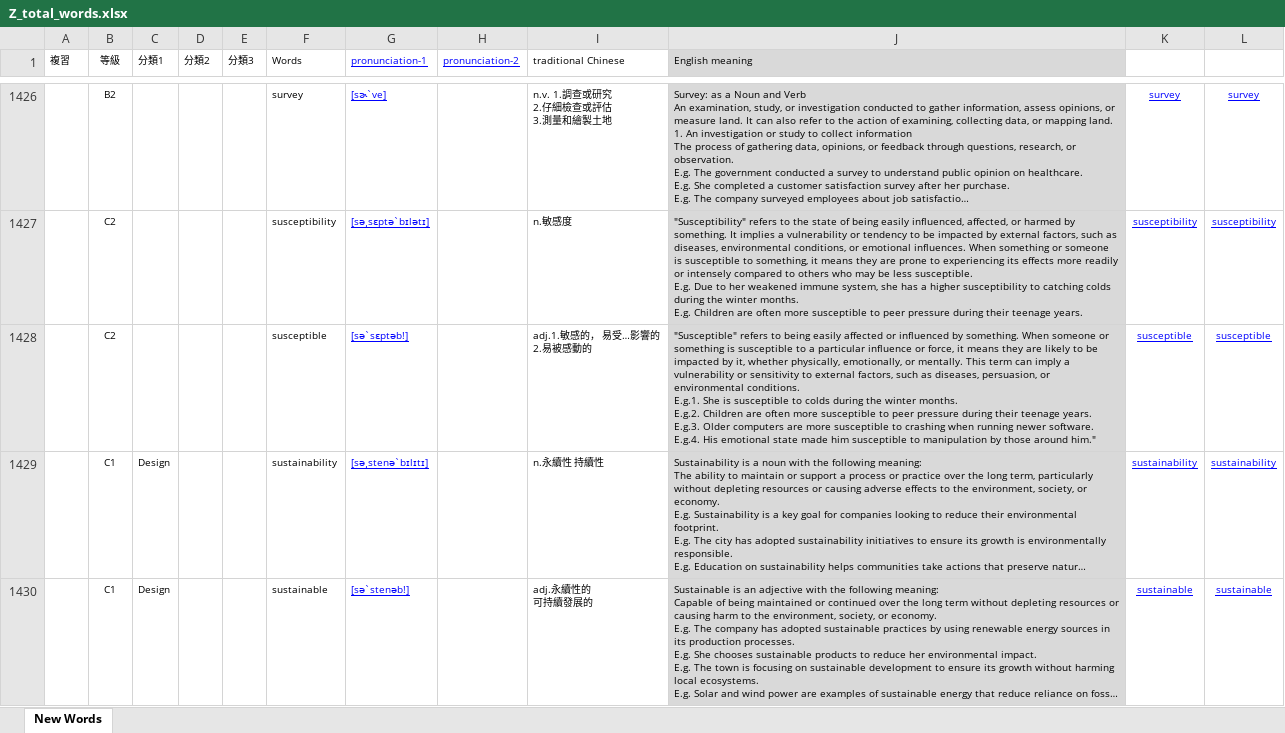
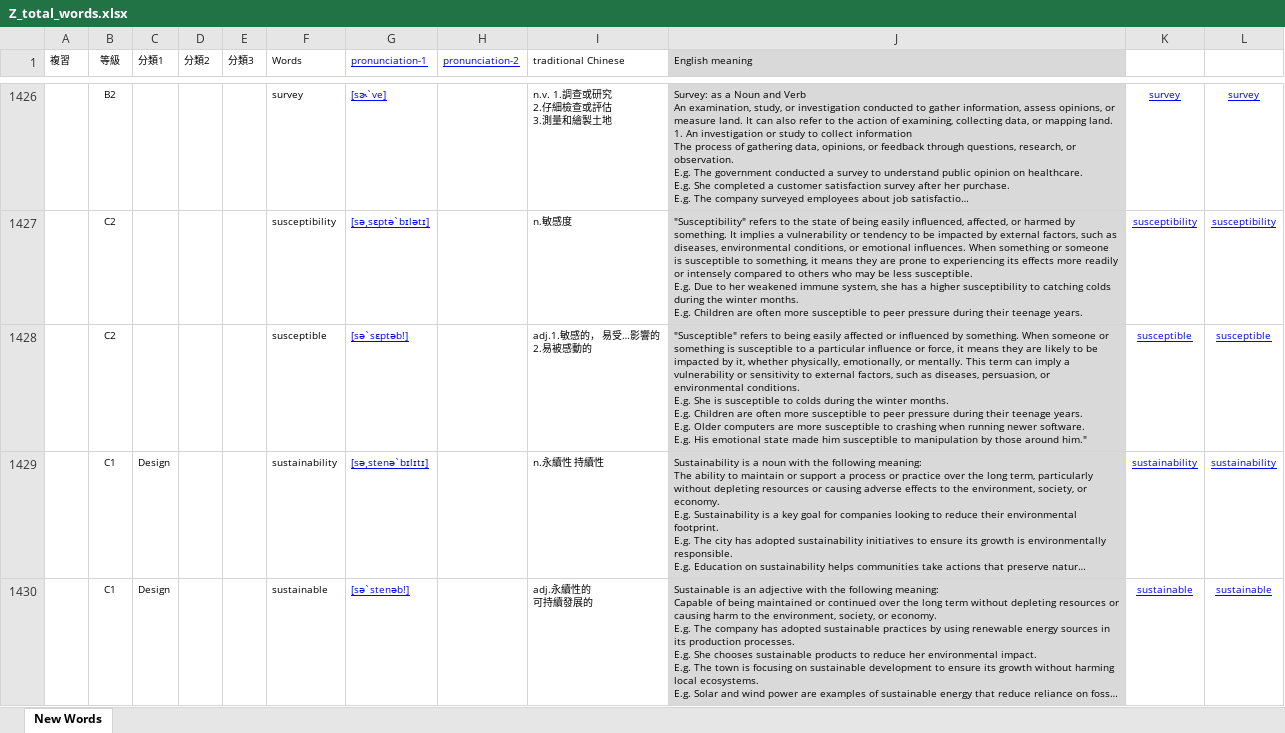
Before and after one commit to BoydYang-Designer/English-vocabulary, an Excel workbook: audio_files/Z_total_words.xlsx, sheet New Words, drawn as a sheet; only a part is shown, gaps mark what is left out; long unchanged cells end in …; values as stored, in another font and other column widths than the file's, no borders; ↵ is a line break in a cell; the diff covers the shown part only; the diff names each change by its address in the sheet, - before the commit and + after, or states it on an @@ line.

```diff
--- a/audio_files/Z_total_words.xlsx (sheet New Words)
+++ b/audio_files/Z_total_words.xlsx (sheet New Words)
-J1428 (English meaning): …environmental conditions. ↵ E.g.1. She is susceptible to colds during the winter months. ↵ E.g.2. Children are often more susceptible to peer pressure during their teenage years. ↵ E.g.3. Older computers are more susceptible to crashing when running newer software. ↵ E.g.4. His emotional…
+J1428 (English meaning): …environmental conditions. ↵ E.g. She is susceptible to colds during the winter months. ↵ E.g. Children are often more susceptible to peer pressure during their teenage years. ↵ E.g. Older computers are more susceptible to crashing when running newer software. ↵ E.g. His emotional…
```
Also changed, not shown: 6 edited cells elsewhere in this sheet, Sentence file/sentence.xlsx, 3 other files.
